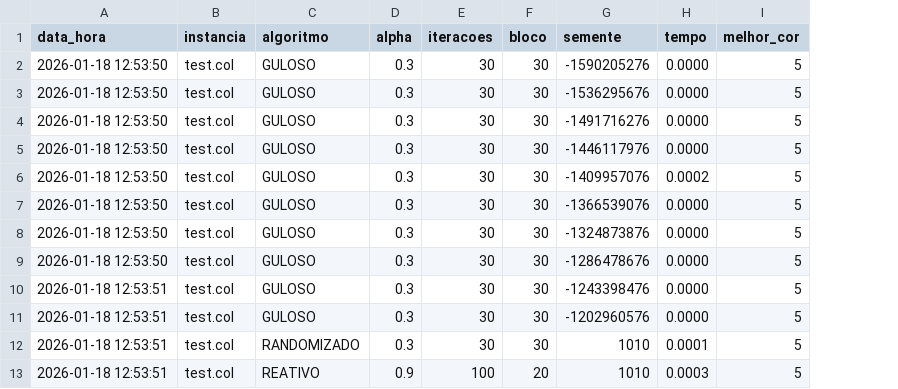
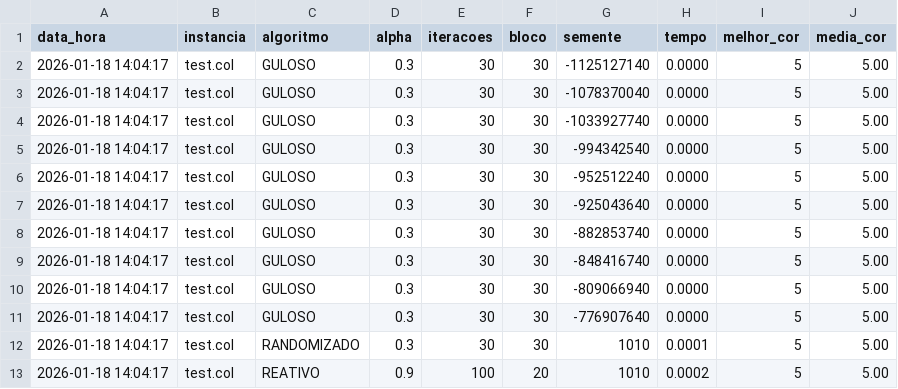
Before and after one commit to Miguel-Dias-112/Grafos, a CSV file: resultados.csv, drawn as a sheet; the diff names each change by its address in the sheet, - before the commit and + after, or states it on an @@ line.

```diff
--- a/resultados.csv
+++ b/resultados.csv
+column J (media_cor), rows 2-13: all 5.00
-A2:A9 (data_hora): 2026-01-18 12:53:50
+A2:A9 (data_hora): 2026-01-18 14:04:17
-G2 (semente): -1590205276
+G2 (semente): -1125127140
-G3 (semente): -1536295676
+G3 (semente): -1078370040
-G4 (semente): -1491716276
+G4 (semente): -1033927740
-G5 (semente): -1446117976
+G5 (semente): -994342540
-G6 (semente): -1409957076
+G6 (semente): -952512240
-H6 (tempo): 0.0002
+H6 (tempo): 0.0000
-G7 (semente): -1366539076
+G7 (semente): -925043640
-G8 (semente): -1324873876
+G8 (semente): -882853740
-G9 (semente): -1286478676
+G9 (semente): -848416740
-A10:A13 (data_hora): 2026-01-18 12:53:51
+A10:A13 (data_hora): 2026-01-18 14:04:17
-G10 (semente): -1243398476
+G10 (semente): -809066940
-G11 (semente): -1202960576
+G11 (semente): -776907640
-H13 (tempo): 0.0003
+H13 (tempo): 0.0002
```
Also changed, not shown: 15 other files.
